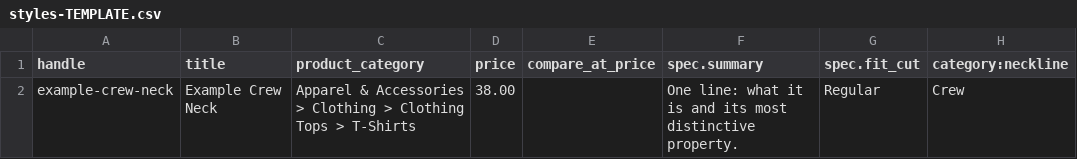
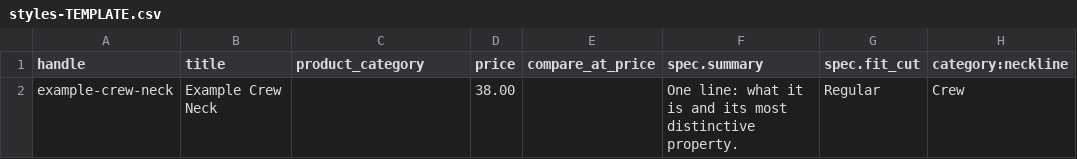
Before and after one commit to Bo-Neau/vestry-storefront, a CSV file: docs/styles-TEMPLATE.csv, drawn as a sheet; only a part is shown; the diff names each change by its address in the sheet, - before the commit and + after, or states it on an @@ line.

```diff
--- a/docs/styles-TEMPLATE.csv
+++ b/docs/styles-TEMPLATE.csv
-C2 (product_category): Apparel & Accessories > Clothing > Clothing Tops > T-Shirts
+C2 (product_category): (empty)
```
Also changed, not shown: docs/styles.csv, 17 other files.
